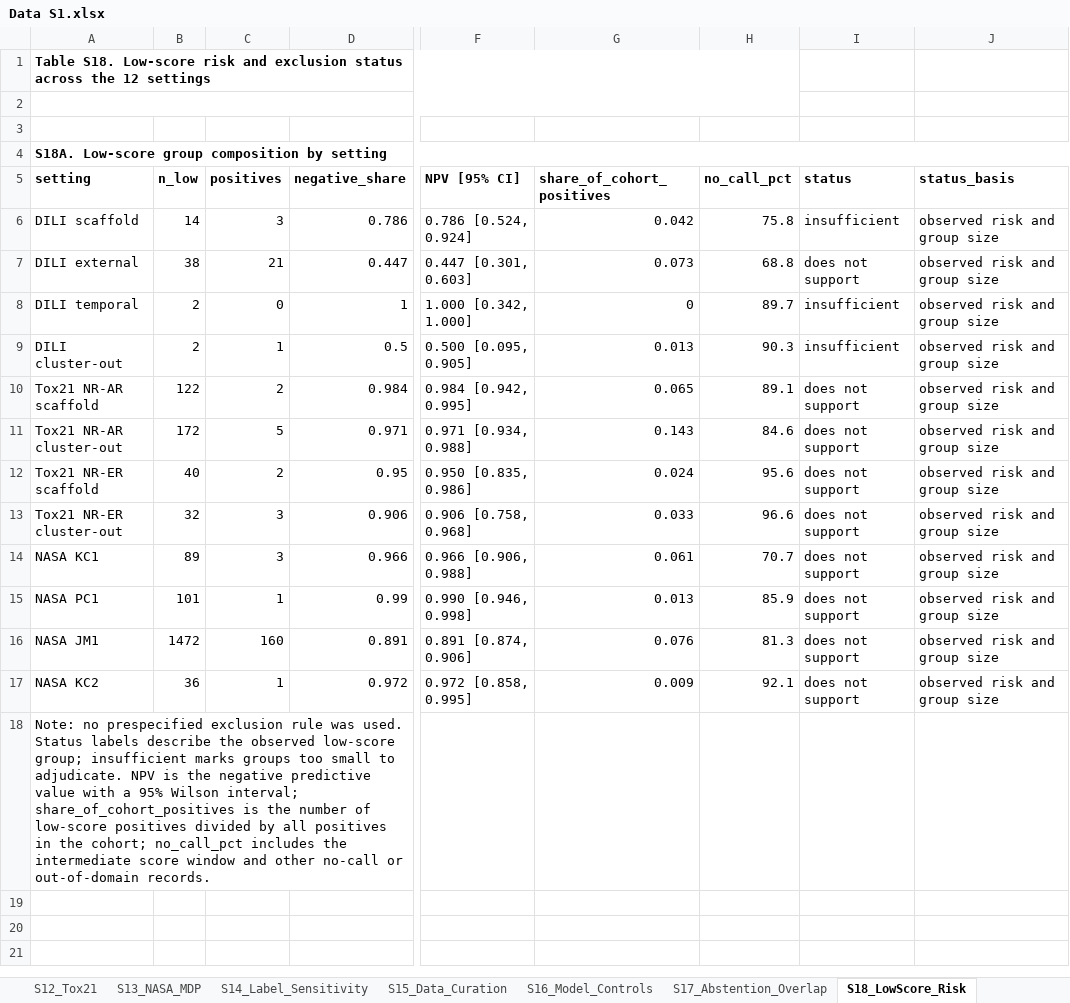
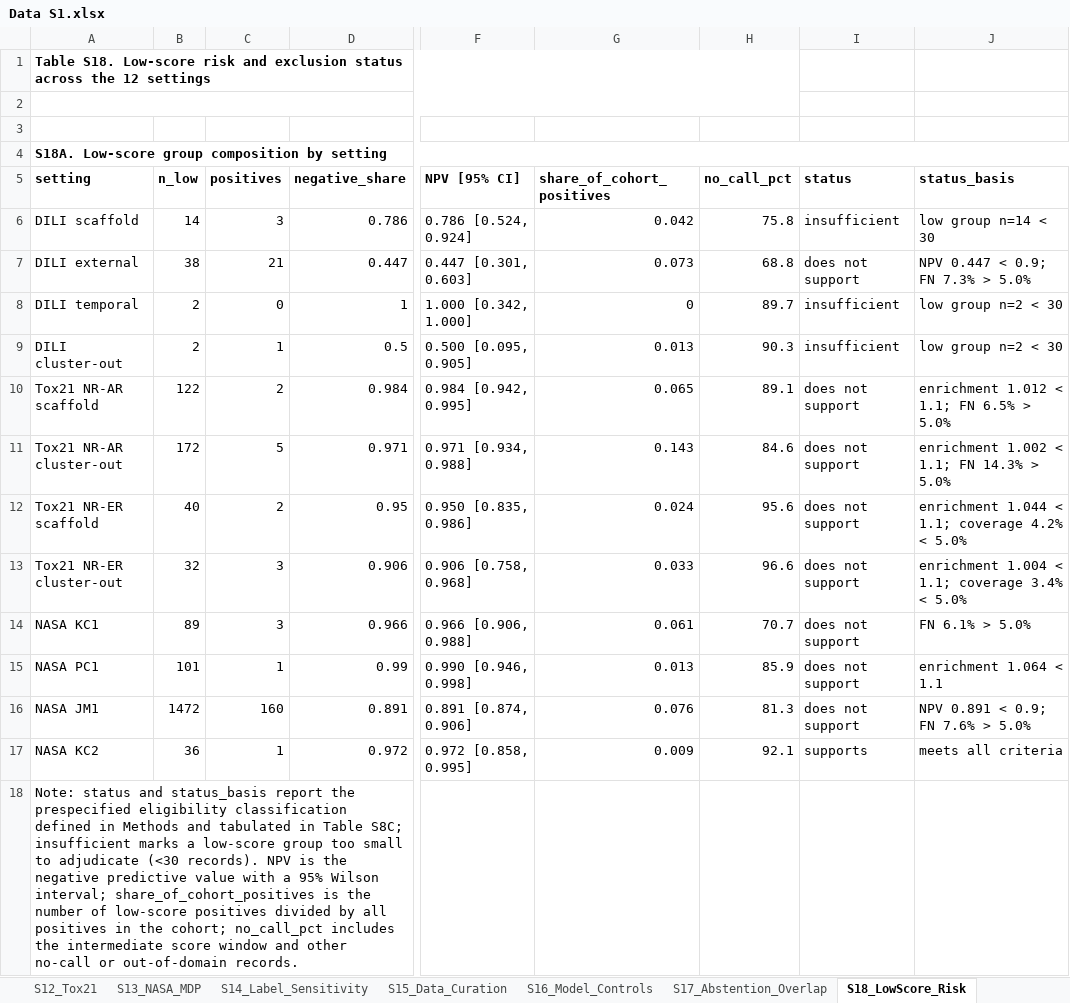
Before and after one commit to strudelcutie/SCORE-TRUST-reproducibility, an Excel workbook: results/Data S1.xlsx, sheet S18_LowScore_Risk, drawn as a sheet; only a part is shown, gaps mark what is left out; values as stored, in another font and other column widths than the file's, no borders; the diff names each change by its address in the sheet, - before the commit and + after, or states it on an @@ line.

Commit message:
SCORE-TRUST reproducibility

```diff
--- a/results/Data S1.xlsx (sheet S18_LowScore_Risk)
+++ b/results/Data S1.xlsx (sheet S18_LowScore_Risk)
-J6 (status_basis): observed risk and group size
+J6 (status_basis): low group n=14 < 30
-J7 (status_basis): observed risk and group size
+J7 (status_basis): NPV 0.447 < 0.9; FN 7.3% > 5.0%
-J8:J9 (status_basis): observed risk and group size
+J8:J9 (status_basis): low group n=2 < 30
-J10 (status_basis): observed risk and group size
+J10 (status_basis): enrichment 1.012 < 1.1; FN 6.5% > 5.0%
-J11 (status_basis): observed risk and group size
+J11 (status_basis): enrichment 1.002 < 1.1; FN 14.3% > 5.0%
-J12 (status_basis): observed risk and group size
+J12 (status_basis): enrichment 1.044 < 1.1; coverage 4.2% < 5.0%
-J13 (status_basis): observed risk and group size
+J13 (status_basis): enrichment 1.004 < 1.1; coverage 3.4% < 5.0%
-J14 (status_basis): observed risk and group size
+J14 (status_basis): FN 6.1% > 5.0%
-J15 (status_basis): observed risk and group size
+J15 (status_basis): enrichment 1.064 < 1.1
-J16 (status_basis): observed risk and group size
+J16 (status_basis): NPV 0.891 < 0.9; FN 7.6% > 5.0%
-I17 (status): does not support
+I17 (status): supports
-J17 (status_basis): observed risk and group size
+J17 (status_basis): meets all criteria
-A18 (setting): Note: no prespecified exclusion rule was used. Status labels describe the observed low-score group; insufficient marks groups too small to adjudicate. NPV is…
+A18 (setting): Note: status and status_basis report the prespecified eligibility classification defined in Methods and tabulated in Table S8C; insufficient marks a low-score group too small to adjudicate (<30 records). NPV is…
```
Also changed, not shown: sheet S17_Abstention_Overlap, sheet S7_Conformal, sheet S1_Literature, sheet S2_Glossary_Gov, sheet S15_Data_Curation.
